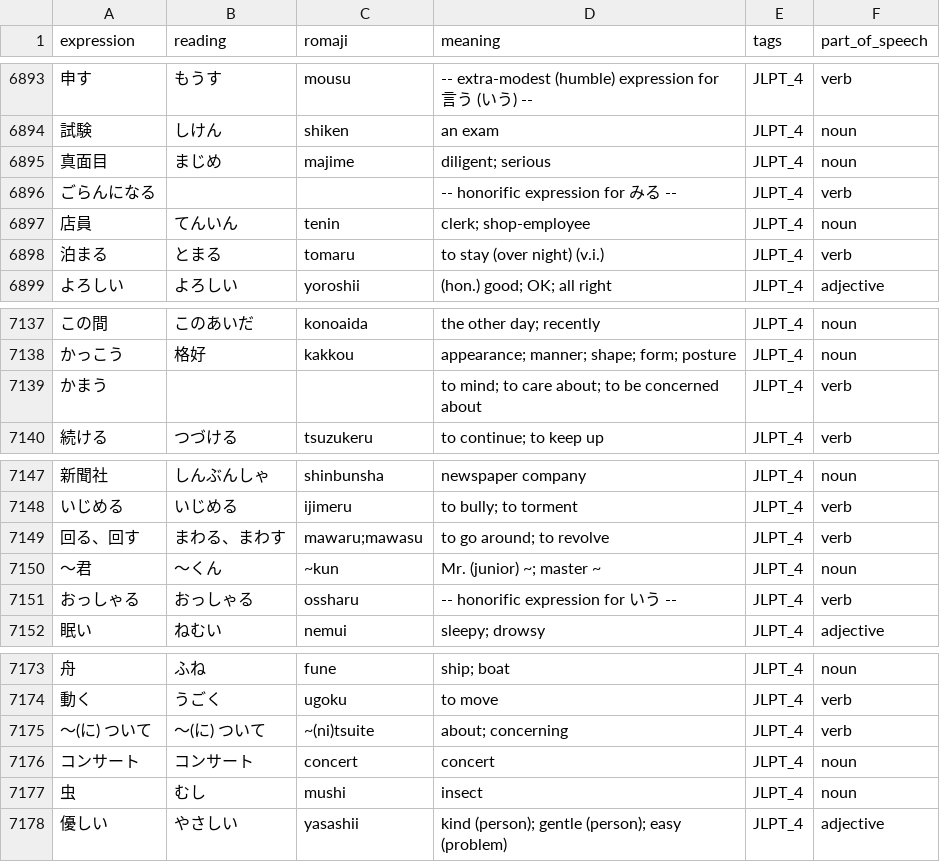
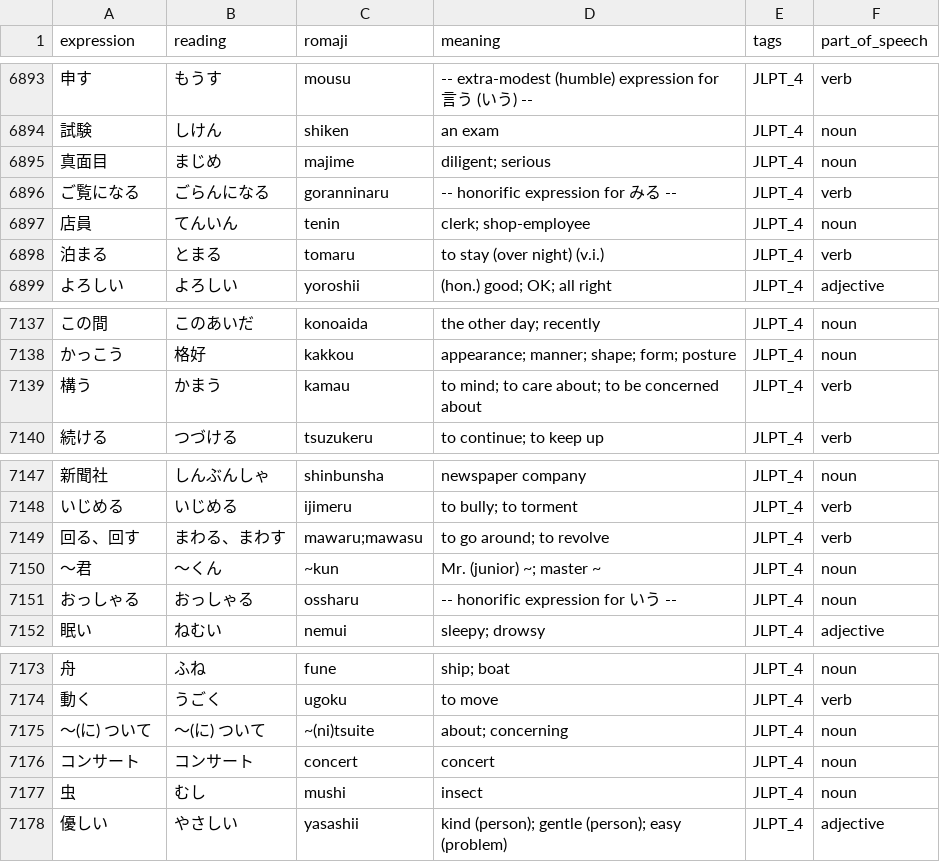
Before and after one commit to Potoman/JlptTraining, a CSV file: all_hiragana_with_pos.csv, drawn as a sheet; only a part is shown, gaps mark what is left out.

Commit message:
Fix database.

```diff
--- a/all_hiragana_with_pos.csv
+++ b/all_hiragana_with_pos.csv
@@ -6895,3 +6895,3 @@ expression,reading,romaji,meaning,tags,part_of_speech
 真面目,まじめ,majime,diligent; serious,JLPT_4,noun
-ごらんになる,,,-- honorific expression for みる --,JLPT_4,verb
+ご覧になる,ごらんになる,goranninaru,-- honorific expression for みる --,JLPT_4,verb
 店員,てんいん,tenin,clerk; shop-employee,JLPT_4,noun
@@ -7138,3 +7138,3 @@ expression,reading,romaji,meaning,tags,part_of_speech
 かっこう,格好,kakkou,appearance; manner; shape; form; posture,JLPT_4,noun
-かまう,,,to mind; to care about; to be concerned about,JLPT_4,verb
+構う,かまう,kamau,to mind; to care about; to be concerned about,JLPT_4,verb
 続ける,つづける,tsuzukeru,to continue; to keep up,JLPT_4,verb
@@ -7150,3 +7150,3 @@ expression,reading,romaji,meaning,tags,part_of_speech
 ～君,～くん,~kun,Mr. (junior) ~; master ~,JLPT_4,noun
-おっしゃる,おっしゃる,ossharu,-- honorific expression for いう --,JLPT_4,verb
+おっしゃる,おっしゃる,ossharu,-- honorific expression for いう --,JLPT_4,noun
 眠い,ねむい,nemui,sleepy; drowsy,JLPT_4,adjective
@@ -7174,3 +7174,3 @@ expression,reading,romaji,meaning,tags,part_of_speech
 動く,うごく,ugoku,to move,JLPT_4,verb
-～(に) ついて,～(に) ついて,~(ni)tsuite,about; concerning,JLPT_4,verb
+～(に) ついて,～(に) ついて,~(ni)tsuite,about; concerning,JLPT_4,noun
 コンサート,コンサート,concert,concert,JLPT_4,noun
```
